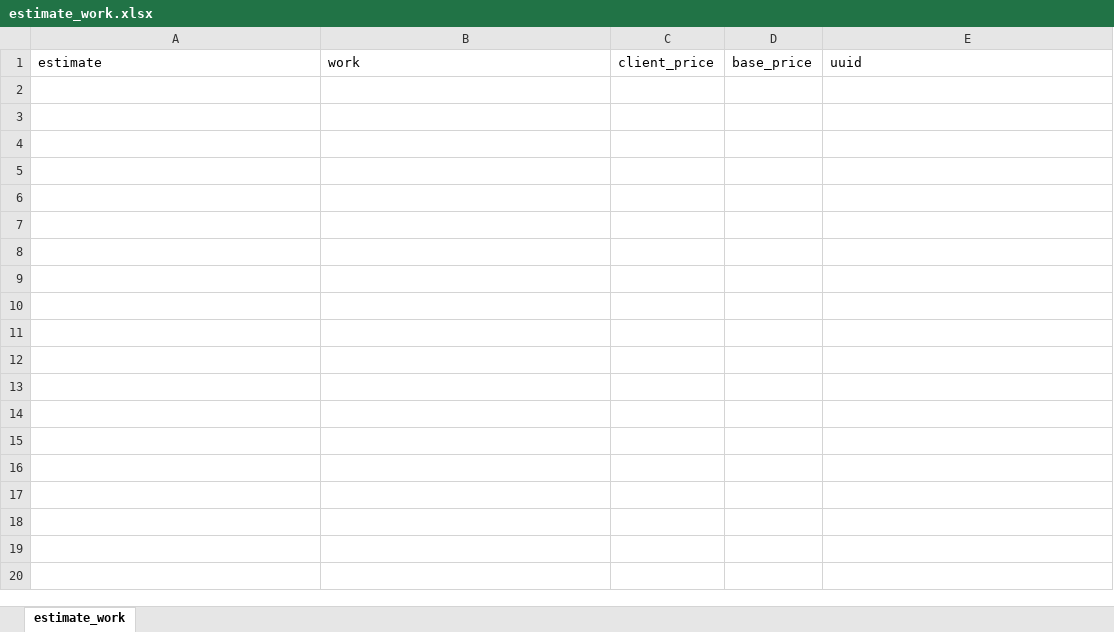
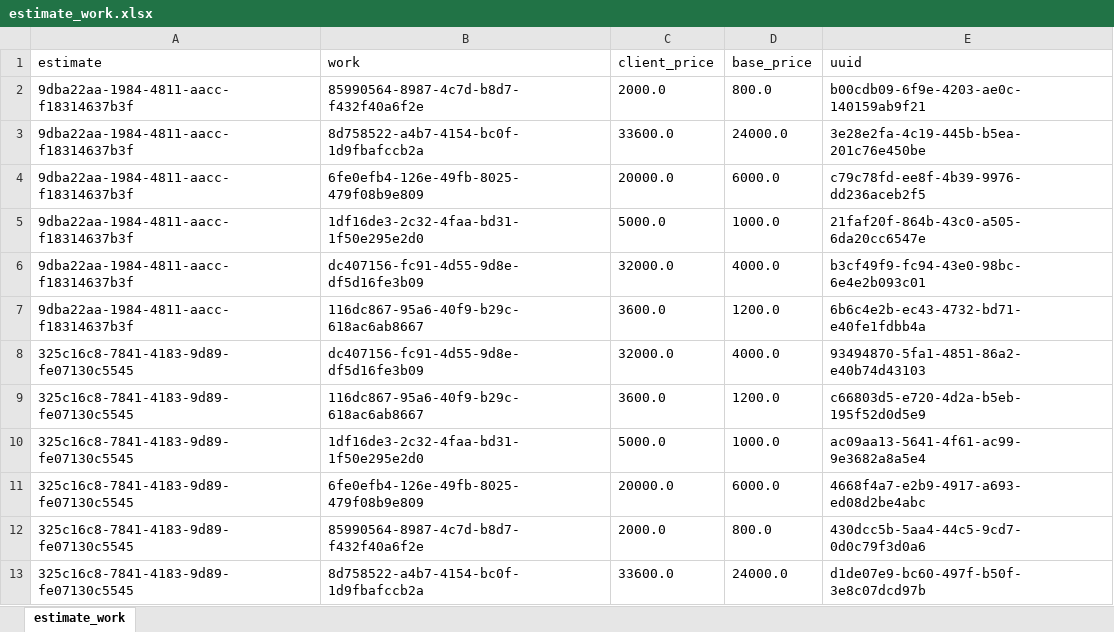
Before and after one commit to LoverOfPies/WebAutomationBuild, an Excel workbook: expimp/estimate_work.xlsx, sheet estimate_work, drawn as a sheet; values as stored, in another font and other column widths than the file's, no borders; the diff names each change by its address in the sheet, - before the commit and + after, or states it on an @@ line.

```diff
--- a/expimp/estimate_work.xlsx (sheet estimate_work)
+++ b/expimp/estimate_work.xlsx (sheet estimate_work)
+row 2: 9dba22aa-1984-4811-aacc-f18314637b3f | 85990564-8987-4c7d-b8d7-f432f40a6f2e | 2000.0 | 800.0 | b00cdb09-6f9e-4203-ae0c-140159ab9f21
+row 3: 9dba22aa-1984-4811-aacc-f18314637b3f | 8d758522-a4b7-4154-bc0f-1d9fbafccb2a | 33600.0 | 24000.0 | 3e28e2fa-4c19-445b-b5ea-201c76e450be
+row 4: 9dba22aa-1984-4811-aacc-f18314637b3f | 6fe0efb4-126e-49fb-8025-479f08b9e809 | 20000.0 | 6000.0 | c79c78fd-ee8f-4b39-9976-dd236aceb2f5
+row 5: 9dba22aa-1984-4811-aacc-f18314637b3f | 1df16de3-2c32-4faa-bd31-1f50e295e2d0 | 5000.0 | 1000.0 | 21faf20f-864b-43c0-a505-6da20cc6547e
+row 6: 9dba22aa-1984-4811-aacc-f18314637b3f | dc407156-fc91-4d55-9d8e-df5d16fe3b09 | 32000.0 | 4000.0 | b3cf49f9-fc94-43e0-98bc-6e4e2b093c01
+row 7: 9dba22aa-1984-4811-aacc-f18314637b3f | 116dc867-95a6-40f9-b29c-618ac6ab8667 | 3600.0 | 1200.0 | 6b6c4e2b-ec43-4732-bd71-e40fe1fdbb4a
+row 8: 325c16c8-7841-4183-9d89-fe07130c5545 | dc407156-fc91-4d55-9d8e-df5d16fe3b09 | 32000.0 | 4000.0 | 93494870-5fa1-4851-86a2-e40b74d43103
+row 9: 325c16c8-7841-4183-9d89-fe07130c5545 | 116dc867-95a6-40f9-b29c-618ac6ab8667 | 3600.0 | 1200.0 | c66803d5-e720-4d2a-b5eb-195f52d0d5e9
+row 10: 325c16c8-7841-4183-9d89-fe07130c5545 | 1df16de3-2c32-4faa-bd31-1f50e295e2d0 | 5000.0 | 1000.0 | ac09aa13-5641-4f61-ac99-9e3682a8a5e4
+row 11: 325c16c8-7841-4183-9d89-fe07130c5545 | 6fe0efb4-126e-49fb-8025-479f08b9e809 | 20000.0 | 6000.0 | 4668f4a7-e2b9-4917-a693-ed08d2be4abc
+row 12: 325c16c8-7841-4183-9d89-fe07130c5545 | 85990564-8987-4c7d-b8d7-f432f40a6f2e | 2000.0 | 800.0 | 430dcc5b-5aa4-44c5-9cd7-0d0c79f3d0a6
+row 13: 325c16c8-7841-4183-9d89-fe07130c5545 | 8d758522-a4b7-4154-bc0f-1d9fbafccb2a | 33600.0 | 24000.0 | d1de07e9-bc60-497f-b50f-3e8c07dcd97b
```
Also changed, not shown: expimp/base_size.xlsx, expimp/base_unit.xlsx, 20 other files.
